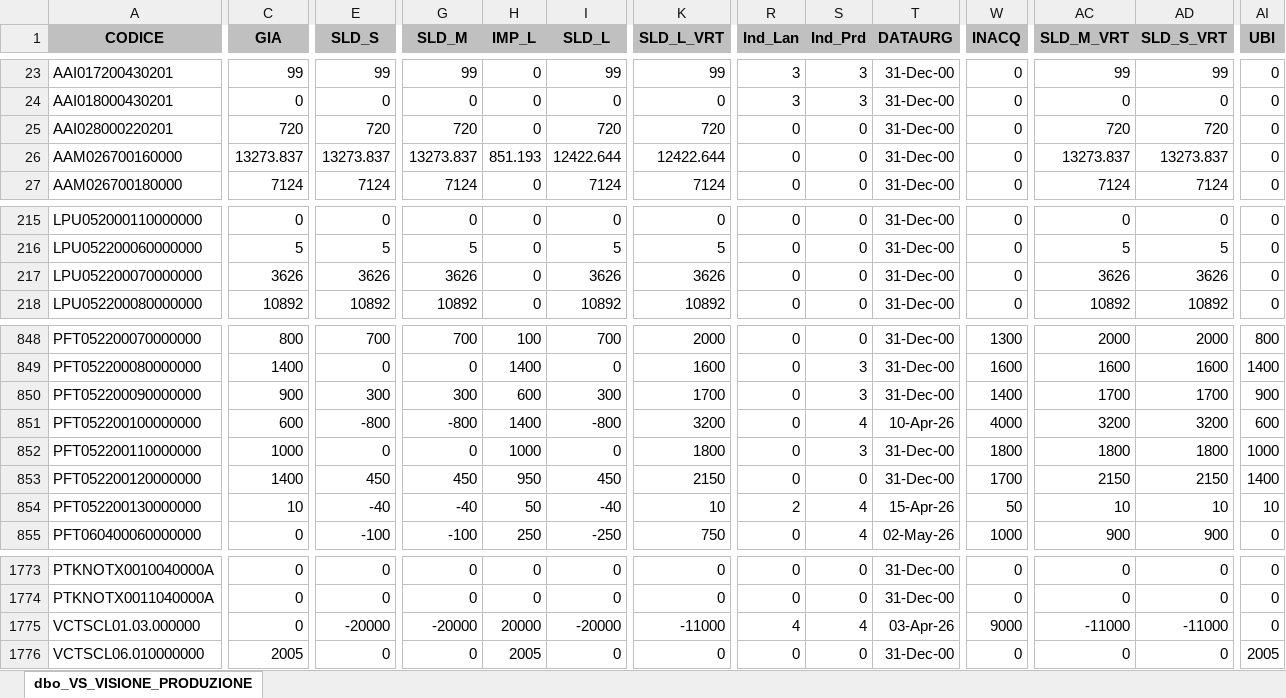
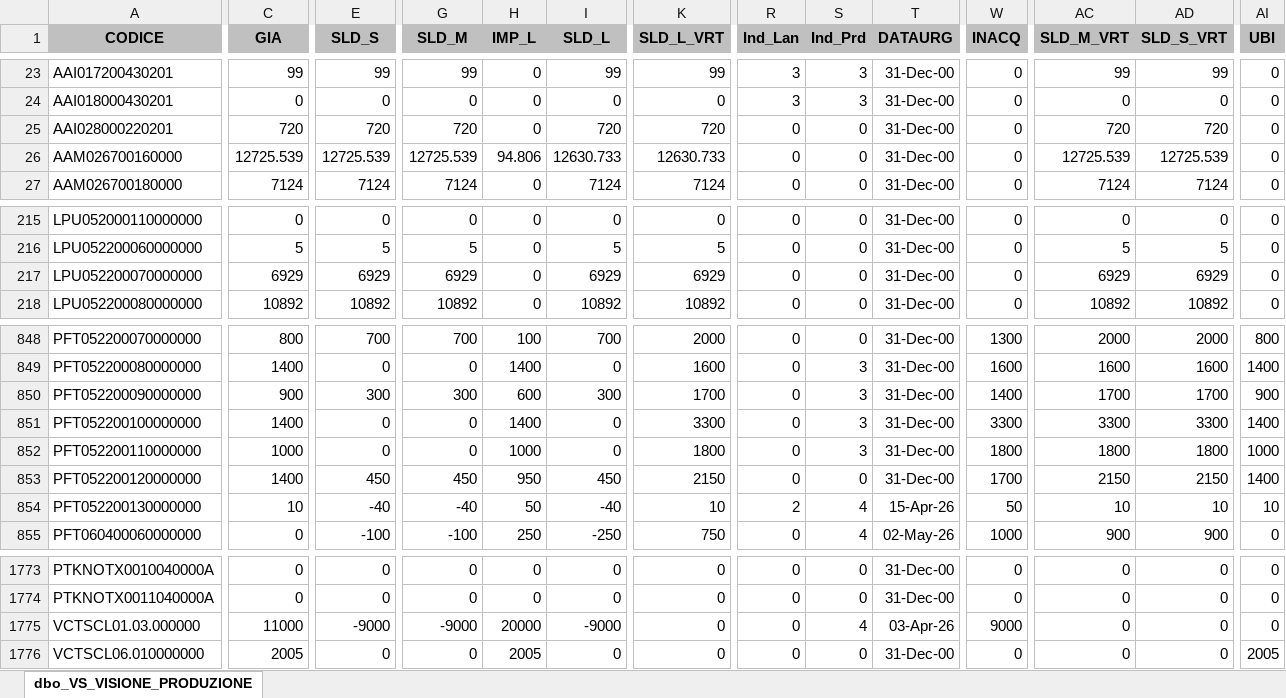
Before and after one commit to denis-safit/SAFiT, an Excel workbook: Avanzamento_access.xlsx, sheet dbo_VS_VISIONE_PRODUZIONE, drawn as a sheet; only a part is shown, gaps mark what is left out; values as stored, in another font and other column widths than the file's, no borders; the diff covers the shown part only; the diff names each change by its address in the sheet, - before the commit and + after, or states it on an @@ line.

```diff
--- a/Avanzamento_access.xlsx (sheet dbo_VS_VISIONE_PRODUZIONE)
+++ b/Avanzamento_access.xlsx (sheet dbo_VS_VISIONE_PRODUZIONE)
-C26 (GIA): 13273.837
+C26 (GIA): 12725.539
-E26 (SLD_S): 13273.837
+E26 (SLD_S): 12725.539
-G26 (SLD_M): 13273.837
+G26 (SLD_M): 12725.539
-H26 (IMP_L): 851.193
+H26 (IMP_L): 94.806
-I26 (SLD_L): 12422.644
+I26 (SLD_L): 12630.733
-K26 (SLD_L_VRT): 12422.644
+K26 (SLD_L_VRT): 12630.733
-AC26 (SLD_M_VRT): 13273.837
+AC26 (SLD_M_VRT): 12725.539
-AD26 (SLD_S_VRT): 13273.837
+AD26 (SLD_S_VRT): 12725.539
-C217 (GIA): 3626
+C217 (GIA): 6929
-E217 (SLD_S): 3626
+E217 (SLD_S): 6929
-G217 (SLD_M): 3626
+G217 (SLD_M): 6929
-I217 (SLD_L): 3626
+I217 (SLD_L): 6929
-K217 (SLD_L_VRT): 3626
+K217 (SLD_L_VRT): 6929
-AC217 (SLD_M_VRT): 3626
+AC217 (SLD_M_VRT): 6929
-AD217 (SLD_S_VRT): 3626
+AD217 (SLD_S_VRT): 6929
-C851 (GIA): 600
+C851 (GIA): 1400
-E851 (SLD_S): -800
+E851 (SLD_S): 0
-G851 (SLD_M): -800
+G851 (SLD_M): 0
-I851 (SLD_L): -800
+I851 (SLD_L): 0
-K851 (SLD_L_VRT): 3200
+K851 (SLD_L_VRT): 3300
-S851 (Ind_Prd): 4
+S851 (Ind_Prd): 3
-T851 (DATAURG): 10-Apr-26
+T851 (DATAURG): 31-Dec-00
-W851 (INACQ): 4000
+W851 (INACQ): 3300
-AC851 (SLD_M_VRT): 3200
+AC851 (SLD_M_VRT): 3300
-AD851 (SLD_S_VRT): 3200
+AD851 (SLD_S_VRT): 3300
-AI851 (UBI): 600
+AI851 (UBI): 1400
-C1775 (GIA): 0
+C1775 (GIA): 11000
-E1775 (SLD_S): -20000
+E1775 (SLD_S): -9000
-G1775 (SLD_M): -20000
+G1775 (SLD_M): -9000
-I1775 (SLD_L): -20000
+I1775 (SLD_L): -9000
-K1775 (SLD_L_VRT): -11000
+K1775 (SLD_L_VRT): 0
-R1775 (Ind_Lan): 4
+R1775 (Ind_Lan): 0
-AC1775 (SLD_M_VRT): -11000
+AC1775 (SLD_M_VRT): 0
-AD1775 (SLD_S_VRT): -11000
+AD1775 (SLD_S_VRT): 0
```
Also changed, not shown: 26 edited cells elsewhere in this sheet, righe_Ordini_ARCA.xlsx, 2 other files.
